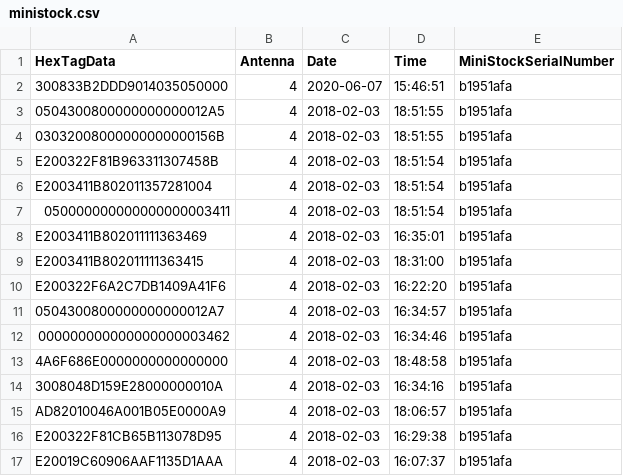
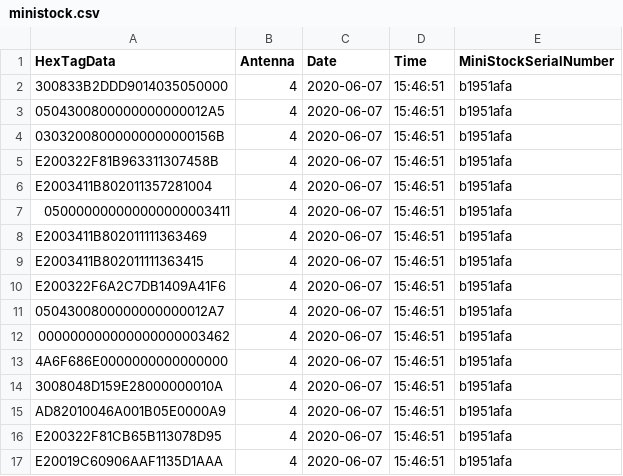
Before and after one commit to CalebRabbon/PolyGaitPlotly, a CSV file: ministock.csv, drawn as a sheet.

Commit message:
finalGraph.py is working but now we just need better data

```diff
--- a/ministock.csv
+++ b/ministock.csv
@@ -2,16 +2,16 @@ HexTagData,Antenna,Date,Time,MiniStockSerialNumber
 300833B2DDD9014035050000,4,2020-06-07,15:46:51,b1951afa
-0504300800000000000012A5,4,2018-02-03,18:51:55,b1951afa
-03032008000000000000156B,4,2018-02-03,18:51:55,b1951afa
-E200322F81B963311307458B,4,2018-02-03,18:51:54,b1951afa
-E2003411B802011357281004,4,2018-02-03,18:51:54,b1951afa
-050000000000000000003411,4,2018-02-03,18:51:54,b1951afa
-E2003411B802011111363469,4,2018-02-03,16:35:01,b1951afa
-E2003411B802011111363415,4,2018-02-03,18:31:00,b1951afa
-E200322F6A2C7DB1409A41F6,4,2018-02-03,16:22:20,b1951afa
-0504300800000000000012A7,4,2018-02-03,16:34:57,b1951afa
-000000000000000000003462,4,2018-02-03,16:34:46,b1951afa
-4A6F686E0000000000000000,4,2018-02-03,18:48:58,b1951afa
-3008048D159E28000000010A,4,2018-02-03,16:34:16,b1951afa
-AD82010046A001B05E0000A9,4,2018-02-03,18:06:57,b1951afa
-E200322F81CB65B113078D95,4,2018-02-03,16:29:38,b1951afa
-E20019C60906AAF1135D1AAA,4,2018-02-03,16:07:37,b1951afa
+0504300800000000000012A5,4,2020-06-07,15:46:51,b1951afa
+03032008000000000000156B,4,2020-06-07,15:46:51,b1951afa
+E200322F81B963311307458B,4,2020-06-07,15:46:51,b1951afa
+E2003411B802011357281004,4,2020-06-07,15:46:51,b1951afa
+050000000000000000003411,4,2020-06-07,15:46:51,b1951afa
+E2003411B802011111363469,4,2020-06-07,15:46:51,b1951afa
+E2003411B802011111363415,4,2020-06-07,15:46:51,b1951afa
+E200322F6A2C7DB1409A41F6,4,2020-06-07,15:46:51,b1951afa
+0504300800000000000012A7,4,2020-06-07,15:46:51,b1951afa
+000000000000000000003462,4,2020-06-07,15:46:51,b1951afa
+4A6F686E0000000000000000,4,2020-06-07,15:46:51,b1951afa
+3008048D159E28000000010A,4,2020-06-07,15:46:51,b1951afa
+AD82010046A001B05E0000A9,4,2020-06-07,15:46:51,b1951afa
+E200322F81CB65B113078D95,4,2020-06-07,15:46:51,b1951afa
+E20019C60906AAF1135D1AAA,4,2020-06-07,15:46:51,b1951afa
```
Also changed, not shown: 4 other files.
